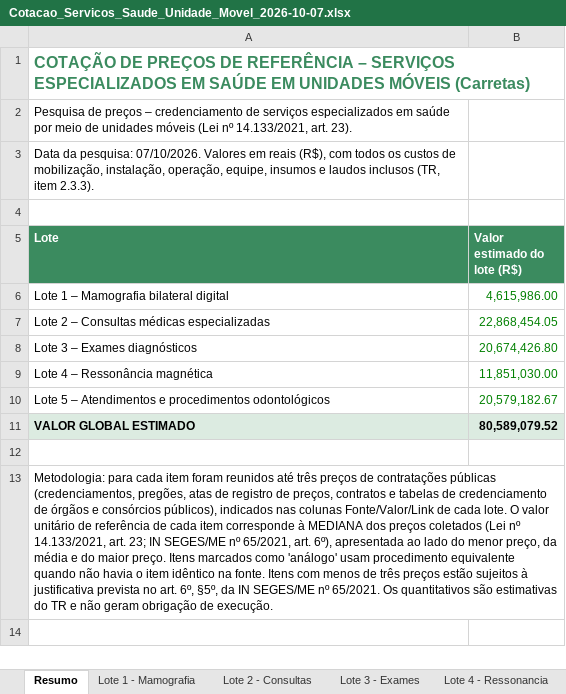
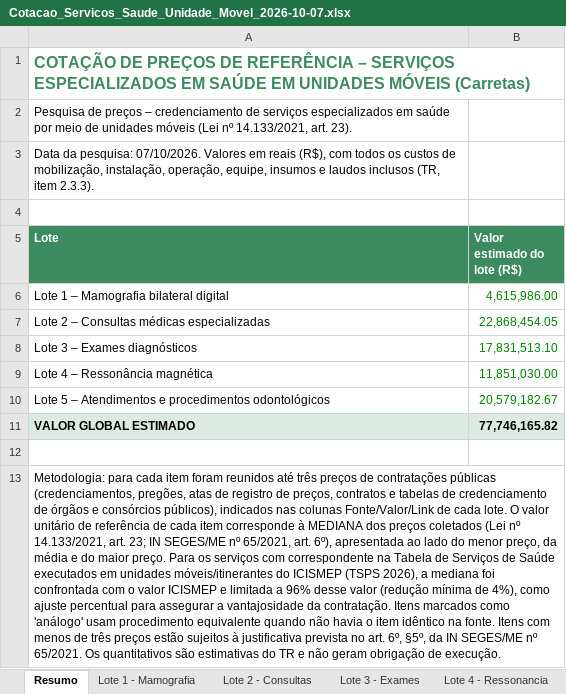
Before and after one commit to contatomaxpereira-blip/carretas-saude, an Excel workbook: Cotacao_Servicos_Saude_Unidade_Movel_2026-10-07.xlsx, sheet Resumo, drawn as a sheet; values as stored, in another font and other column widths than the file's, no borders; the diff names each change by its address in the sheet, - before the commit and + after, or states it on an @@ line.

```diff
--- a/Cotacao_Servicos_Saude_Unidade_Movel_2026-10-07.xlsx (sheet Resumo)
+++ b/Cotacao_Servicos_Saude_Unidade_Movel_2026-10-07.xlsx (sheet Resumo)
-B8 (Valor estimado do lote (R$)): 20,674,426.80
+B8 (Valor estimado do lote (R$)): 17,831,513.10
-B11 (Valor estimado do lote (R$)): 80,589,079.52
+B11 (Valor estimado do lote (R$)): 77,746,165.82
-A13 (Lote): …maior preço. Itens marcados…
+A13 (Lote): …maior preço. Para os serviços com correspondente na Tabela de Serviços de Saúde executados em unidades móveis/itinerantes do ICISMEP (TSPS 2026), a mediana foi confrontada com o valor ICISMEP e limitada a 96% desse valor (redução mínima de 4%), como ajuste percentual para assegurar a vantajosidade da contratação. Itens marcados…
```
Also changed, not shown: sheet Lote 3 - Exames, sheet Lote 5 - Odontologia, sheet Lote 2 - Consultas, sheet Lote 4 - Ressonancia, sheet Lote 1 - Mamografia, formulas that keep their value.
